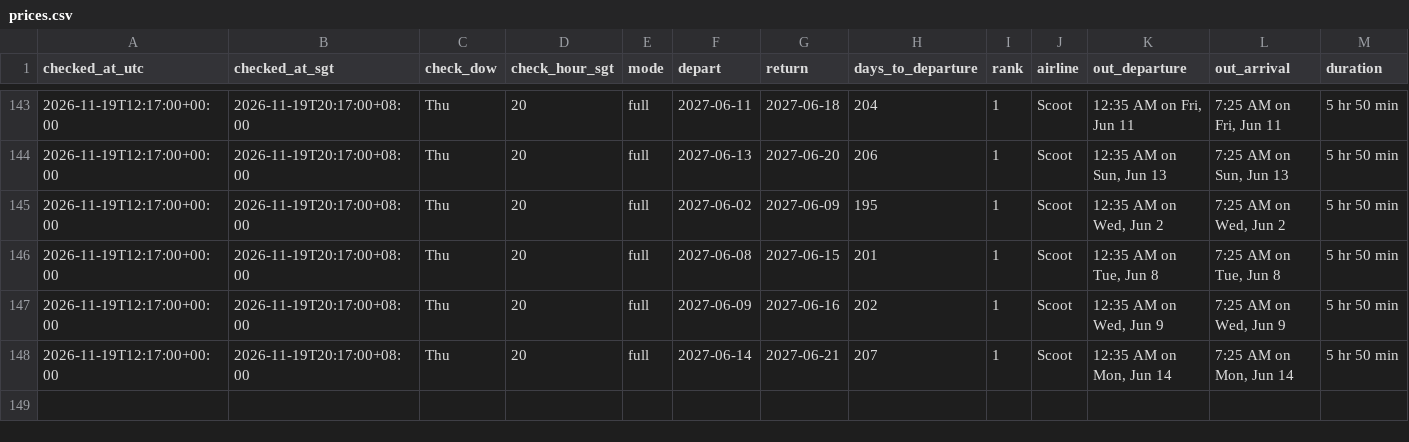
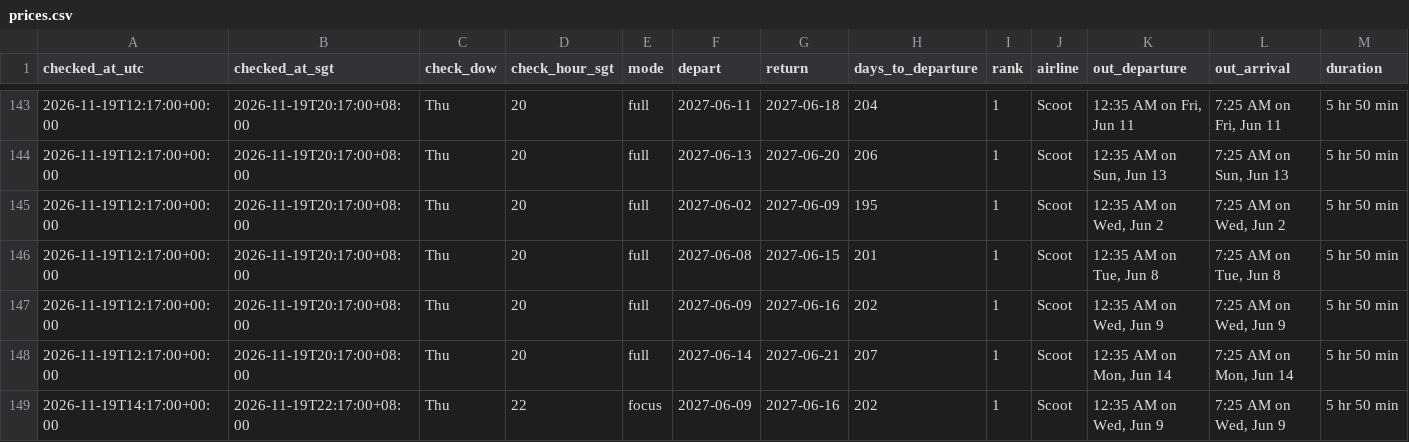
Before and after one commit to weitanjun123/ducktrader-flight-bot, a CSV file: data/prices.csv, drawn as a sheet; only a part is shown, gaps mark what is left out; rows hold the shown columns only; the diff names each change by its address in the sheet, - before the commit and + after, or states it on an @@ line.

```diff
--- a/data/prices.csv
+++ b/data/prices.csv
+row 149: 2026-11-19T14:17:00+00:00 | 2026-11-19T22:17:00+08:00 | Thu | 22 | focus | 2027-06-09 | 2027-06-16 | 202 | 1 | Scoot | 12:35 AM on Wed, Jun 9 | 7:25 AM on Wed, Jun 9 | 5 hr 50 min
```
Also changed, not shown: 2 other files.
